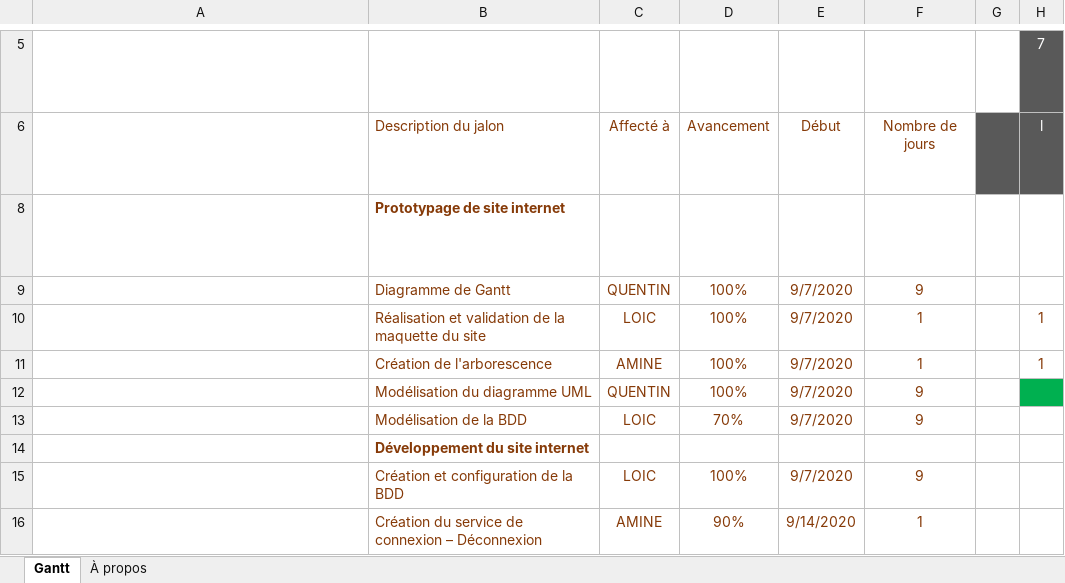
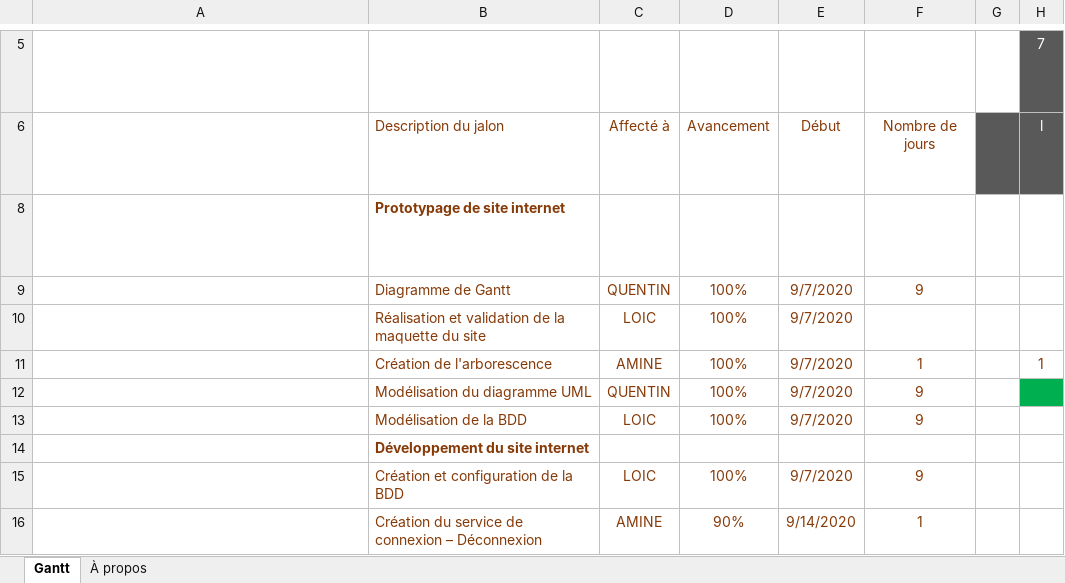
Before and after one commit to Amine372/site-lyc-e, an Excel workbook: Gantt.xlsx, sheet Gantt, drawn as a sheet; only a part is shown, gaps mark what is left out; long unchanged cells end in …; values as stored, in another font and other column widths than the file's, no borders; charts and pictures and conditional formats and table styles not drawn; the diff names each change by its address in the sheet, - before the commit and + after, or states it on an @@ line.

Commit message:
Gantt à jour

```diff
--- a/Gantt.xlsx (sheet Gantt)
+++ b/Gantt.xlsx (sheet Gantt)
-F10: 1
+F10: (empty)
-H10: 1
+H10: (empty)
-D13: 70%
+D13: 100%
```
